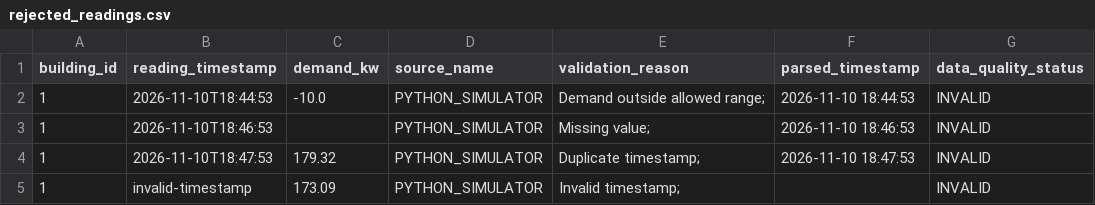
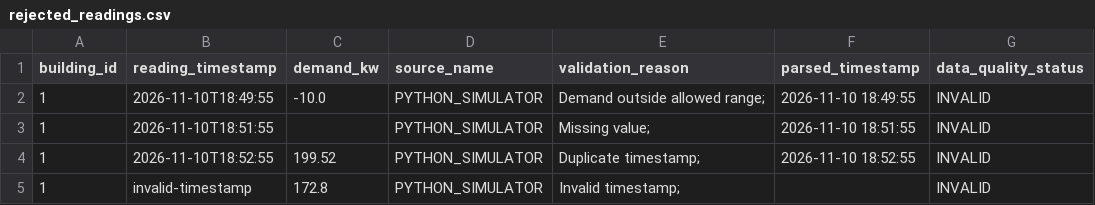
Before and after one commit to Loki-0110/smart-building-energy-controller, a CSV file: data-processing/reports/rejected_readings.csv, drawn as a sheet.

Commit message:
Update frontend and backend

```diff
--- a/data-processing/reports/rejected_readings.csv
+++ b/data-processing/reports/rejected_readings.csv
@@ -1,5 +1,5 @@
 building_id,reading_timestamp,demand_kw,source_name,validation_reason,parsed_timestamp,data_quality_status
-1,2026-11-10T18:44:53,-10.0,PYTHON_SIMULATOR,Demand outside allowed range; ,2026-11-10 18:44:53,INVALID
-1,2026-11-10T18:46:53,,PYTHON_SIMULATOR,Missing value; ,2026-11-10 18:46:53,INVALID
-1,2026-11-10T18:47:53,179.32,PYTHON_SIMULATOR,Duplicate timestamp; ,2026-11-10 18:47:53,INVALID
-1,invalid-timestamp,173.09,PYTHON_SIMULATOR,Invalid timestamp; ,,INVALID
+1,2026-11-10T18:49:55,-10.0,PYTHON_SIMULATOR,Demand outside allowed range; ,2026-11-10 18:49:55,INVALID
+1,2026-11-10T18:51:55,,PYTHON_SIMULATOR,Missing value; ,2026-11-10 18:51:55,INVALID
+1,2026-11-10T18:52:55,199.52,PYTHON_SIMULATOR,Duplicate timestamp; ,2026-11-10 18:52:55,INVALID
+1,invalid-timestamp,172.8,PYTHON_SIMULATOR,Invalid timestamp; ,,INVALID
```
